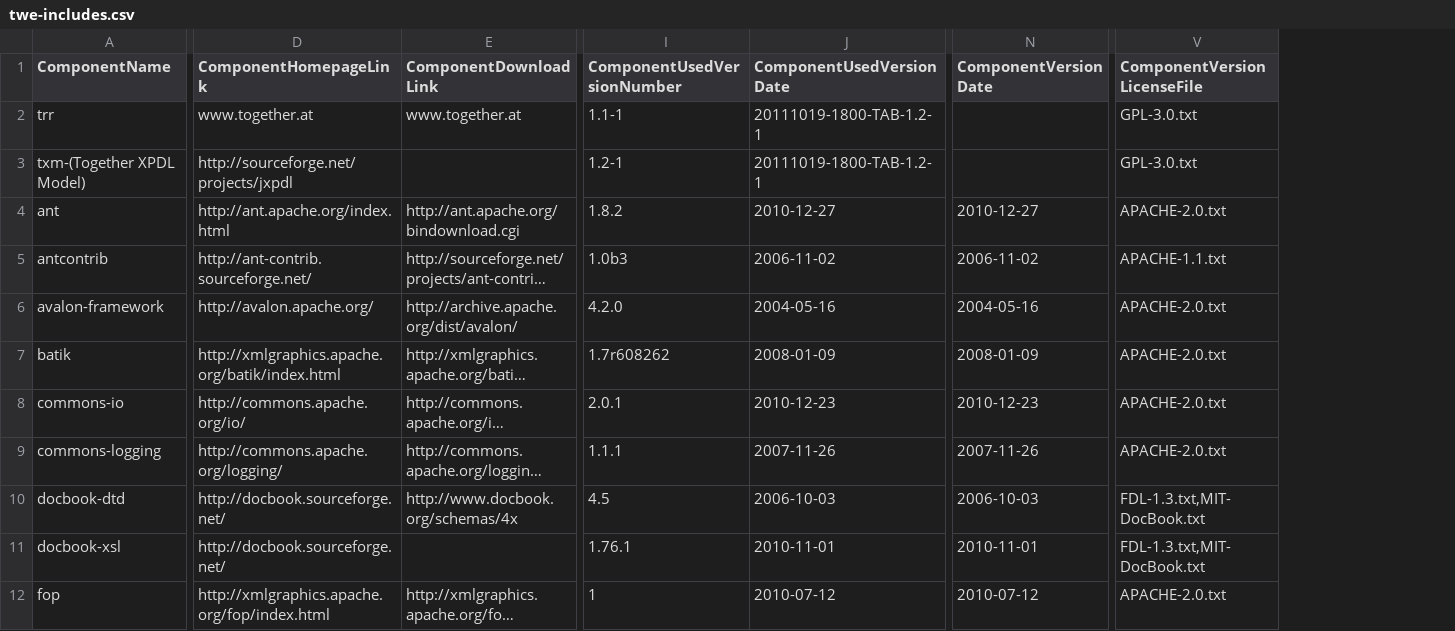
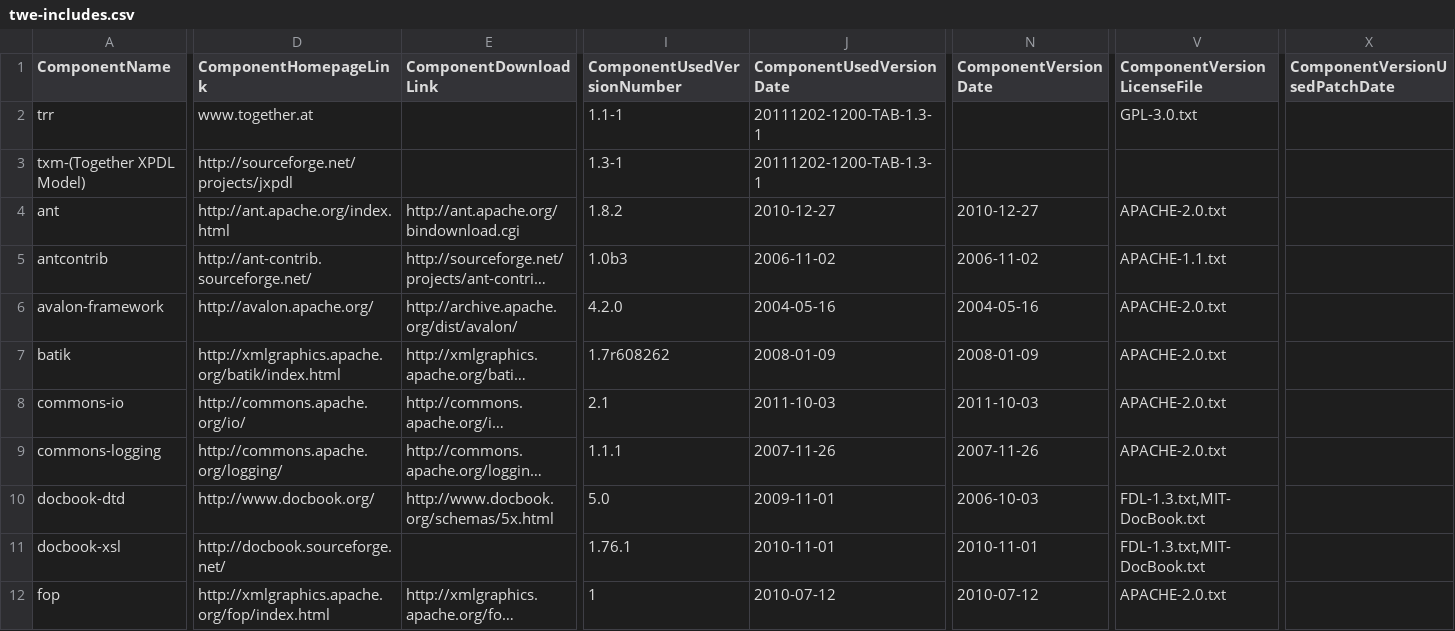
Before and after one commit to Shoobx/JaWE, a CSV file: twe/licenses/twe-includes.csv, drawn as a sheet; only a part is shown, gaps mark what is left out; long unchanged cells end in …; the diff covers the shown part only; the diff names each change by its address in the sheet, - before the commit and + after, or states it on an @@ line.

```diff
--- a/twe/licenses/twe-includes.csv
+++ b/twe/licenses/twe-includes.csv
+column X (ComponentVersionUsedPatchDate), empty
-E2 (ComponentDownloadLink): www.together.at
+E2 (ComponentDownloadLink): (empty)
-J2:J3 (ComponentUsedVersionDate): 20111019-1800-TAB-1.2-1
+J2:J3 (ComponentUsedVersionDate): 20111202-1200-TAB-1.3-1
-I3 (ComponentUsedVersionNumber): 1.2-1
+I3 (ComponentUsedVersionNumber): 1.3-1
-V3 (ComponentVersionLicenseFile): GPL-3.0.txt
+V3 (ComponentVersionLicenseFile): (empty)
-I8 (ComponentUsedVersionNumber): 2.0.1
+I8 (ComponentUsedVersionNumber): 2.1
-J8 (ComponentUsedVersionDate): 2010-12-23
+J8 (ComponentUsedVersionDate): 2011-10-03
-N8 (ComponentVersionDate): 2010-12-23
+N8 (ComponentVersionDate): 2011-10-03
-D10 (ComponentHomepageLink): http://docbook.sourceforge.net/
+D10 (ComponentHomepageLink): http://www.docbook.org/
-E10 (ComponentDownloadLink): http://www.docbook.org/schemas/4x
+E10 (ComponentDownloadLink): http://www.docbook.org/schemas/5x.html
-I10 (ComponentUsedVersionNumber): 4.5
+I10 (ComponentUsedVersionNumber): 5.0
-J10 (ComponentUsedVersionDate): 2006-10-03
+J10 (ComponentUsedVersionDate): 2009-11-01
```
Also changed, not shown: 1 added row, 1 removed row and 19 edited cells elsewhere in this file, 19 other files.
